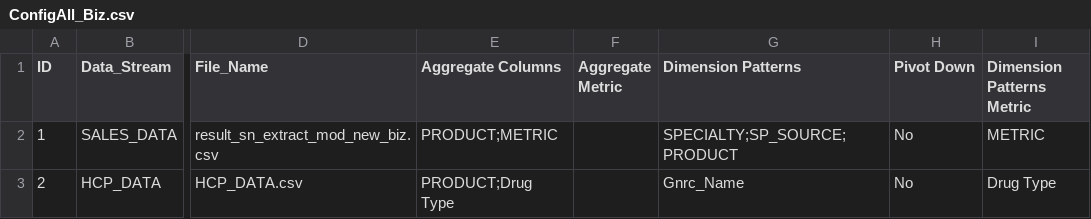
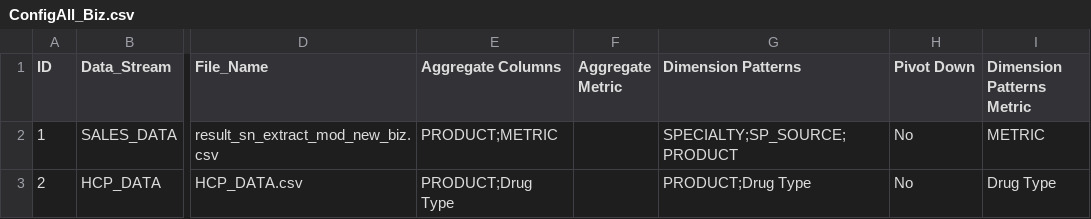
Before and after one commit to DebankitBiz/Bizinsights_Demo, a CSV file: ConfigAll_Biz.csv, drawn as a sheet; only a part is shown, gaps mark what is left out; the diff names each change by its address in the sheet, - before the commit and + after, or states it on an @@ line.

Commit message:
Update ConfigAll_Biz.csv

```diff
--- a/ConfigAll_Biz.csv
+++ b/ConfigAll_Biz.csv
-G3 (Dimension Patterns): Gnrc_Name
+G3 (Dimension Patterns): PRODUCT;Drug Type
```
